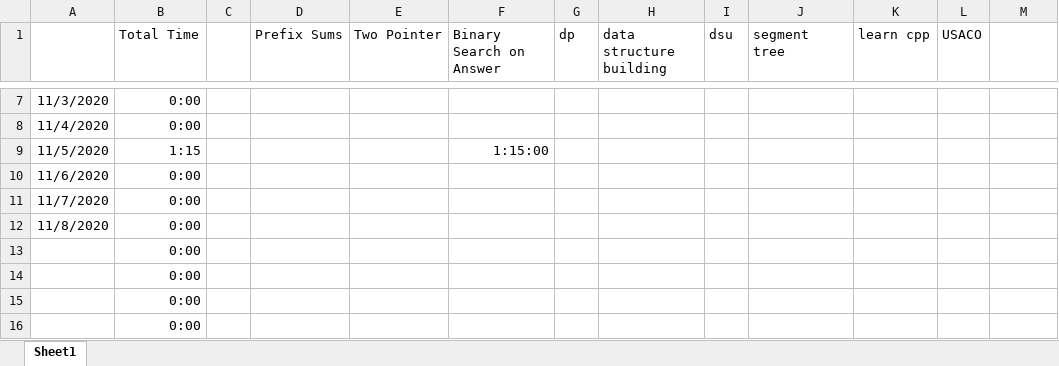
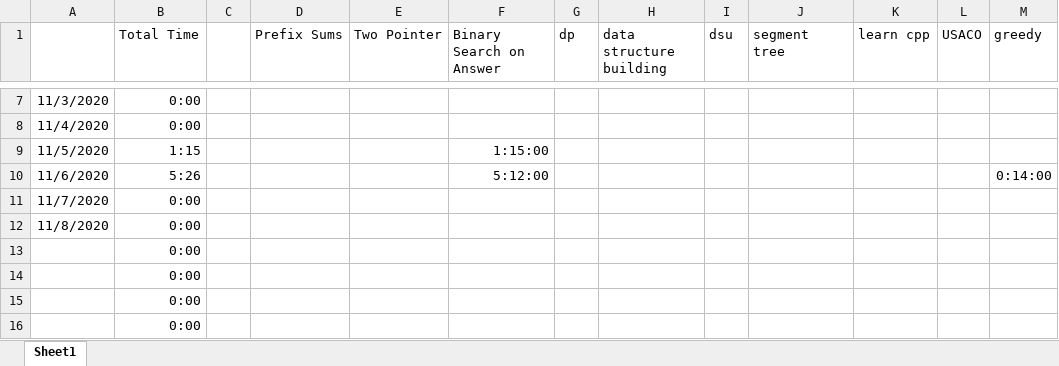
Before and after one commit to feverdreme/cp, an Excel workbook: PracticeTimes.xlsx, sheet Sheet1, drawn as a sheet; only a part is shown, gaps mark what is left out; values as stored, in another font and other column widths than the file's, no borders; removed rows and columns are numbered as before the commit, all else as after; the diff names each change by its address in the sheet, - before the commit and + after, or states it on an @@ line.

```diff
--- a/PracticeTimes.xlsx (sheet Sheet1)
+++ b/PracticeTimes.xlsx (sheet Sheet1)
-M1: (empty)
+M1: greedy
-row 10: 11/6/2020 | 0:00
+row 10: 11/6/2020 | 5:26 |  |  |  | 5:12:00 |  |  |  |  |  |  | 0:14:00
```
Also changed, not shown: 1 other file.
